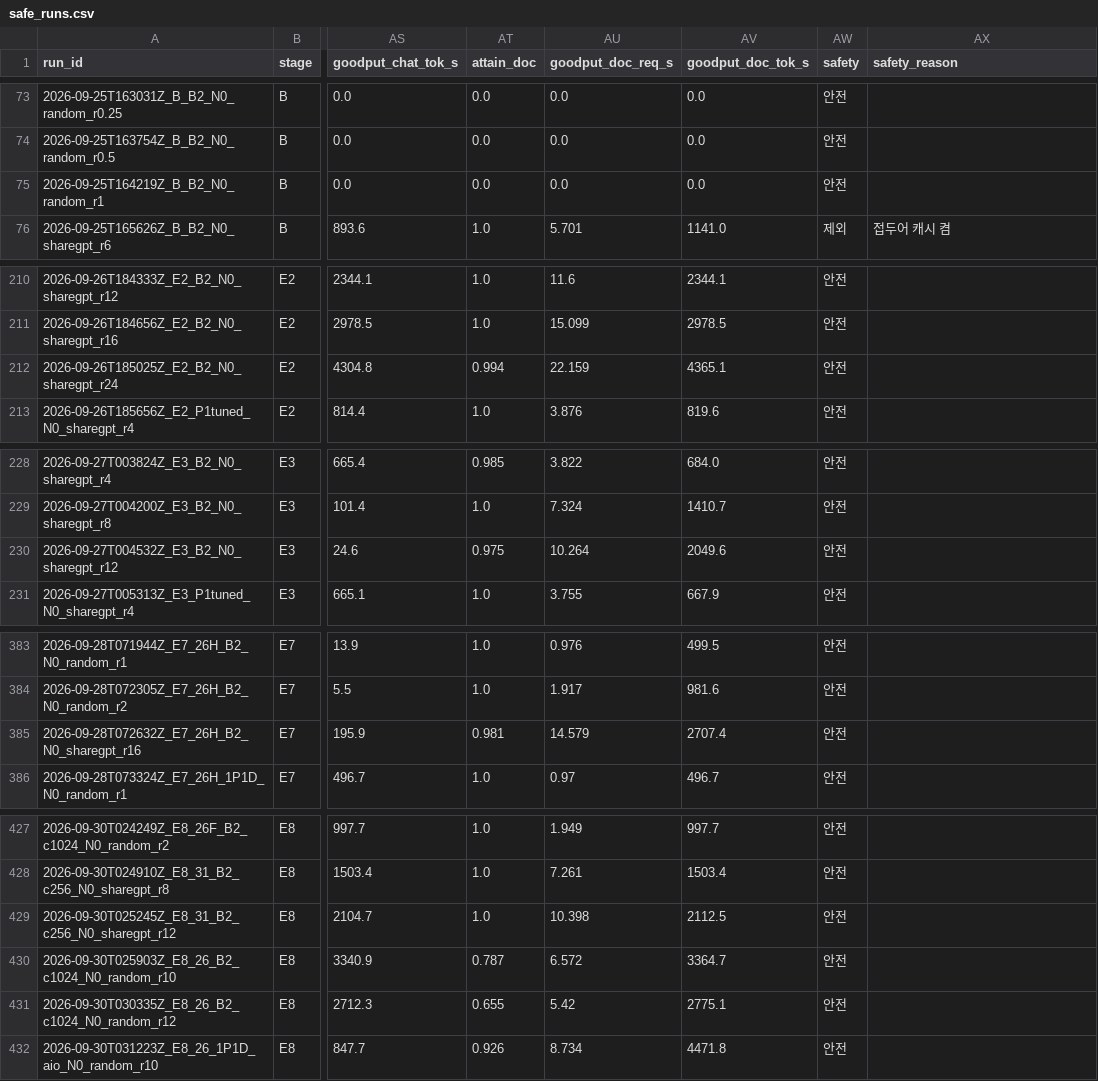
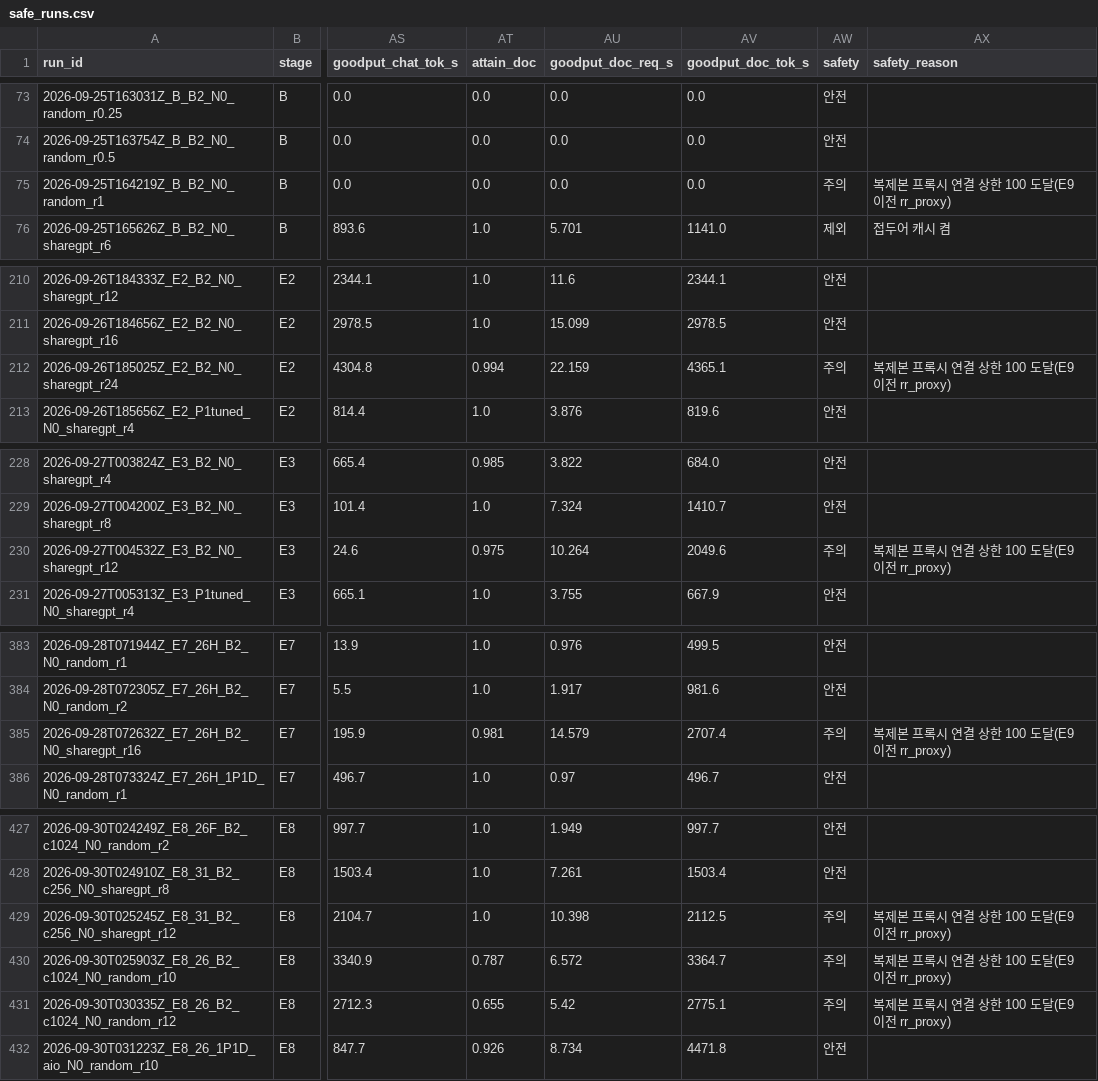
Before and after one commit to sunghyunjun/pd-disaggregation-over-tcp, a CSV file: results/safe_runs.csv, drawn as a sheet; only a part is shown, gaps mark what is left out; the diff covers the shown part only; the diff names each change by its address in the sheet, - before the commit and + after, or states it on an @@ line.

```diff
--- a/results/safe_runs.csv
+++ b/results/safe_runs.csv
-AW75 (safety): 안전
+AW75 (safety): 주의
-AX75 (safety_reason): (empty)
+AX75 (safety_reason): 복제본 프록시 연결 상한 100 도달(E9 이전 rr_proxy)
-AW212 (safety): 안전
+AW212 (safety): 주의
-AX212 (safety_reason): (empty)
+AX212 (safety_reason): 복제본 프록시 연결 상한 100 도달(E9 이전 rr_proxy)
-AW230 (safety): 안전
+AW230 (safety): 주의
-AX230 (safety_reason): (empty)
+AX230 (safety_reason): 복제본 프록시 연결 상한 100 도달(E9 이전 rr_proxy)
-AW385 (safety): 안전
+AW385 (safety): 주의
-AX385 (safety_reason): (empty)
+AX385 (safety_reason): 복제본 프록시 연결 상한 100 도달(E9 이전 rr_proxy)
-AW429:AW431 (safety): 안전
+AW429:AW431 (safety): 주의
-AX429:AX431 (safety_reason): (empty)
+AX429:AX431 (safety_reason): 복제본 프록시 연결 상한 100 도달(E9 이전 rr_proxy)
```
Also changed, not shown: 4 edited cells elsewhere in this file, 44 other files.
